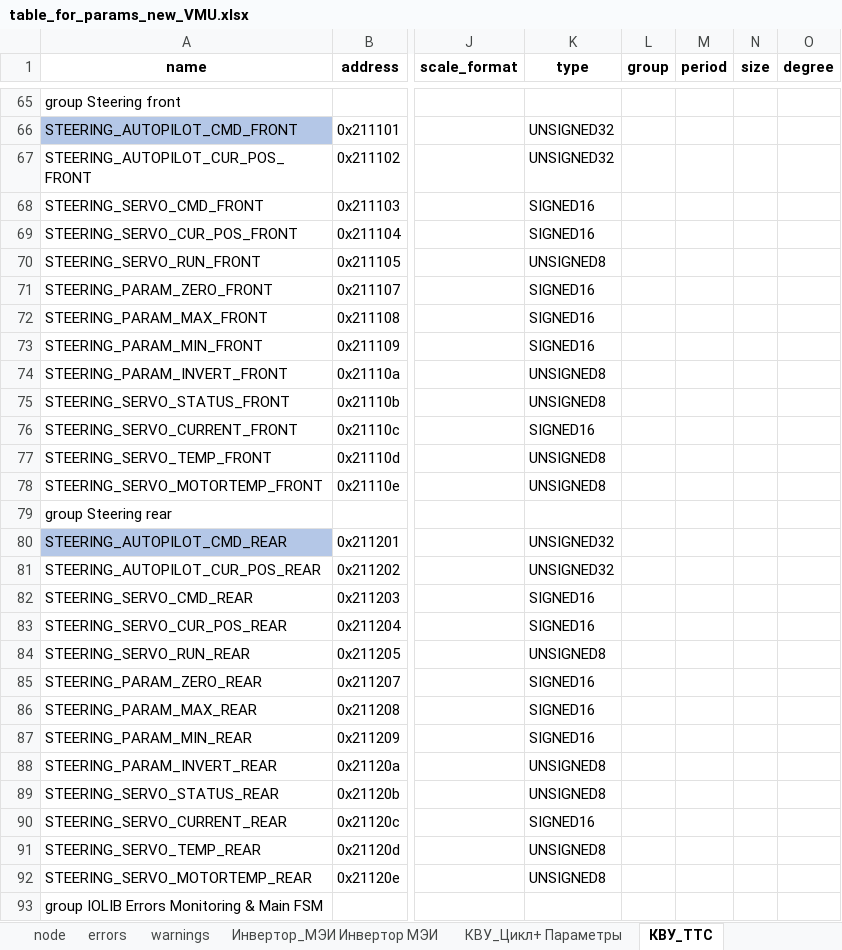
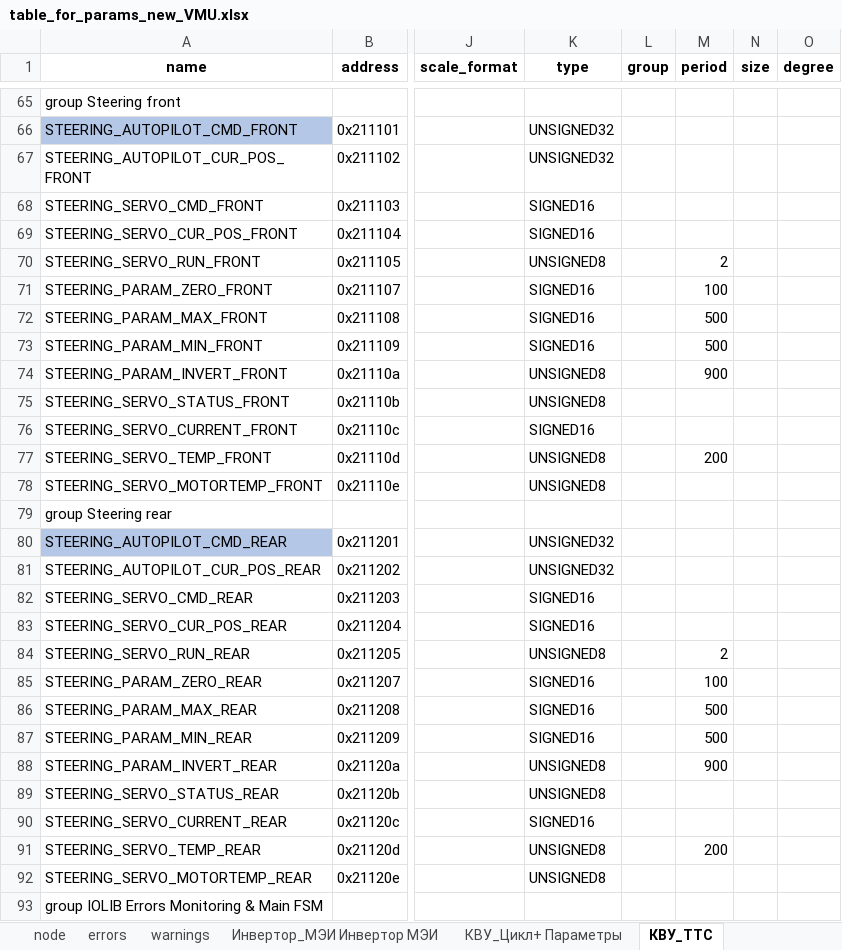
Before and after one commit to hochu-leto/EVIS, an Excel workbook: Tables/table_for_params_new_VMU.xlsx, sheet КВУ_ТТС, drawn as a sheet; only a part is shown, gaps mark what is left out; values as stored, in another font and other column widths than the file's, no borders; the diff names each change by its address in the sheet, - before the commit and + after, or states it on an @@ line.

```diff
--- a/Tables/table_for_params_new_VMU.xlsx (sheet КВУ_ТТС)
+++ b/Tables/table_for_params_new_VMU.xlsx (sheet КВУ_ТТС)
-M70 (period): (empty)
+M70 (period): 2
-M71 (period): (empty)
+M71 (period): 100
-M72:M73 (period): (empty)
+M72:M73 (period): 500
-M74 (period): (empty)
+M74 (period): 900
-M77 (period): (empty)
+M77 (period): 200
-M84 (period): (empty)
+M84 (period): 2
-M85 (period): (empty)
+M85 (period): 100
-M86:M87 (period): (empty)
+M86:M87 (period): 500
-M88 (period): (empty)
+M88 (period): 900
-M91 (period): (empty)
+M91 (period): 200
```
Also changed, not shown: other sheet tabs, 15 other files.
